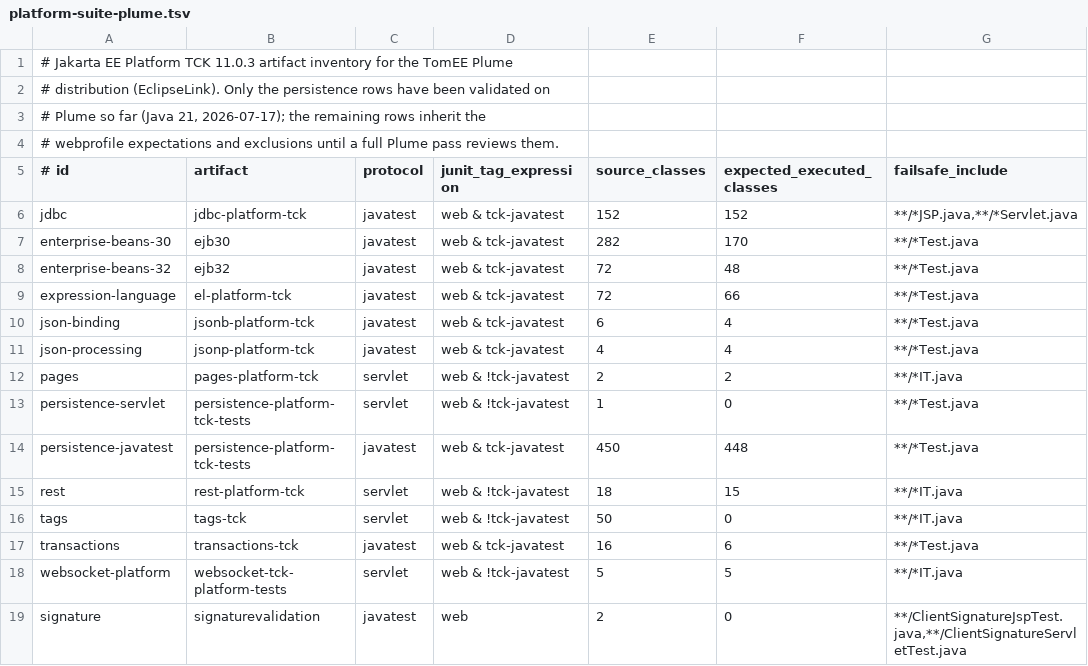
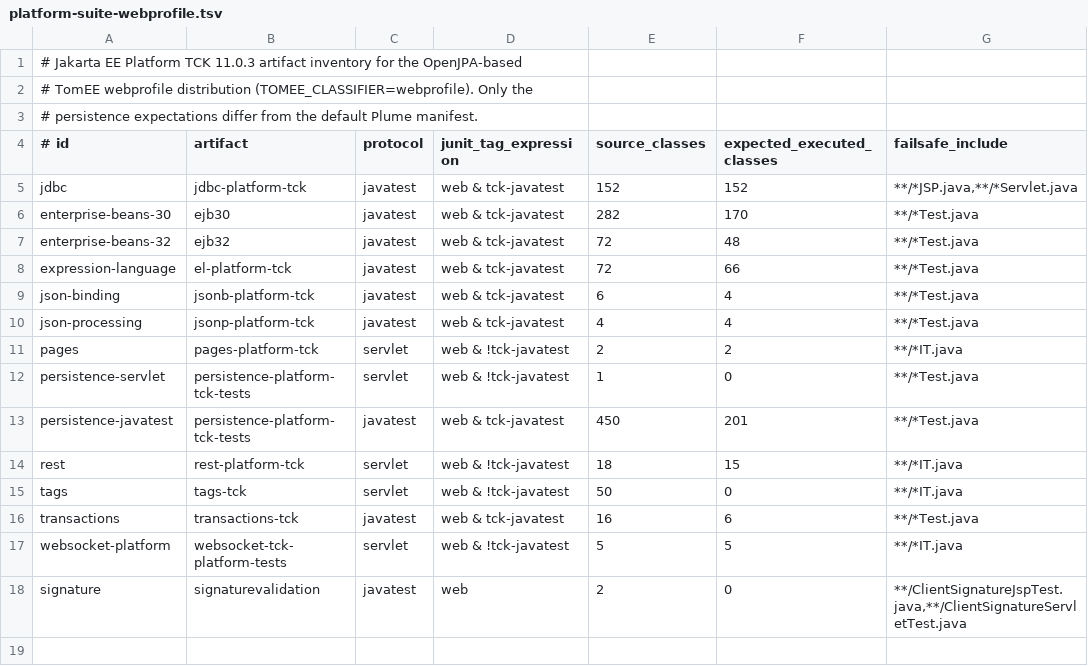
Before and after one commit to apache/tomee-tck, a TSV file: runner-webprofile/platform-suite-webprofile.tsv (was runner-webprofile/platform-suite-plume.tsv), drawn as a sheet.

Commit message:
Make TomEE Plume the default target under test
Plume's EclipseLink provider passes 448 of the 450 Jakarta Persistence
Platform classes, so it becomes the distribution the suite, the smoke gate,
and CI validate by default. The base manifest and exclusions now describe
Plume; platform-suite-webprofile.tsv and exclusions/webprofile/ keep the
OpenJPA-based webprofile expectations behind TOMEE_CLASSIFIER=webprofile,
and CI retains one webprofile persistence branch to track that reviewed
exclusion list.

```diff
--- a/runner-webprofile/platform-suite-plume.tsv
+++ b/runner-webprofile/platform-suite-webprofile.tsv
@@ -1,5 +1,4 @@
-# Jakarta EE Platform TCK 11.0.3 artifact inventory for the TomEE Plume
-# distribution (EclipseLink). Only the persistence rows have been validated on
-# Plume so far (Java 21, 2026-07-17); the remaining rows inherit the
-# webprofile expectations and exclusions until a full Plume pass reviews them.
+# Jakarta EE Platform TCK 11.0.3 artifact inventory for the OpenJPA-based
+# TomEE webprofile distribution (TOMEE_CLASSIFIER=webprofile). Only the
+# persistence expectations differ from the default Plume manifest.
 # id	artifact	protocol	junit_tag_expression	source_classes	expected_executed_classes	failsafe_include
@@ -13,3 +12,3 @@ pages	pages-platform-tck	servlet	web & !tck-javatest	2	2	**/*IT.java
 persistence-servlet	persistence-platform-tck-tests	servlet	web & !tck-javatest	1	0	**/*Test.java
-persistence-javatest	persistence-platform-tck-tests	javatest	web & tck-javatest	450	448	**/*Test.java
+persistence-javatest	persistence-platform-tck-tests	javatest	web & tck-javatest	450	201	**/*Test.java
 rest	rest-platform-tck	servlet	web & !tck-javatest	18	15	**/*IT.java
```
Also changed, not shown: runner-webprofile/platform-suite.tsv, 13 other files.
